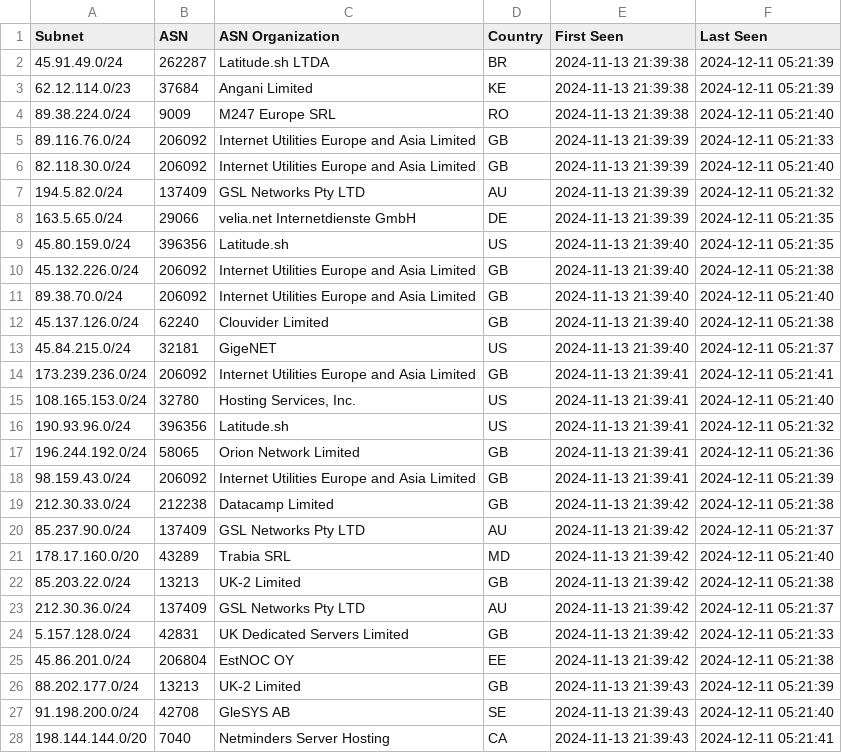
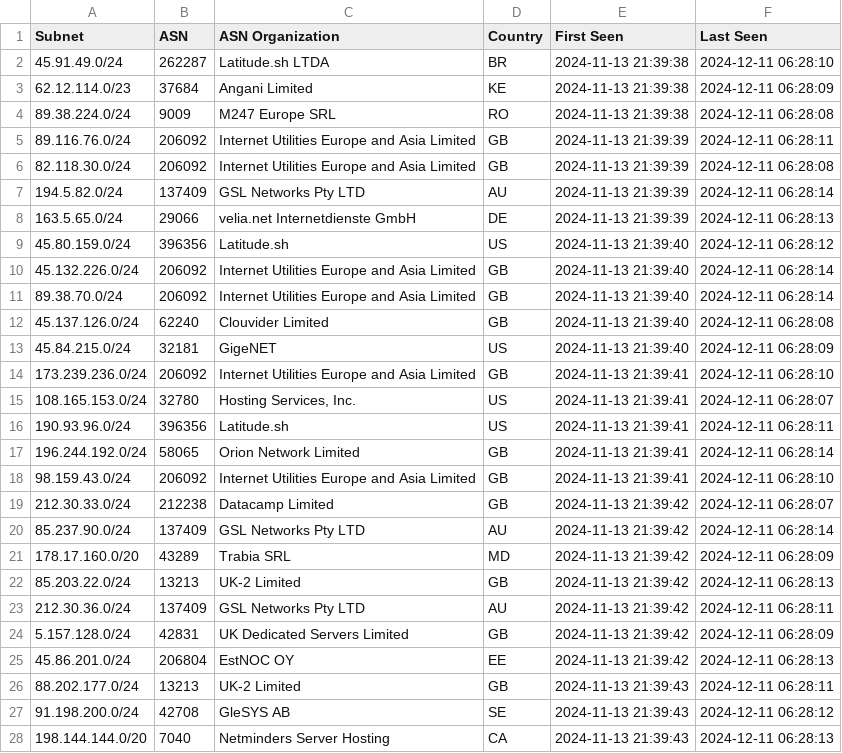
Before and after one commit to sudesh0sudesh/ExpressVPN-IPs, a CSV file: express_subnet.csv, drawn as a sheet; only a part is shown; the diff covers the shown part only.

```diff
--- a/express_subnet.csv
+++ b/express_subnet.csv
@@ -1,28 +1,28 @@
 Subnet,ASN,ASN Organization,Country,First Seen,Last Seen
-45.91.49.0/24,262287,Latitude.sh LTDA,BR,2024-11-13 21:39:38,2024-12-11 05:21:39
-62.12.114.0/23,37684,Angani Limited,KE,2024-11-13 21:39:38,2024-12-11 05:21:39
-89.38.224.0/24,9009,M247 Europe SRL,RO,2024-11-13 21:39:38,2024-12-11 05:21:40
-89.116.76.0/24,206092,Internet Utilities Europe and Asia Limited,GB,2024-11-13 21:39:39,2024-12-11 05:21:33
-82.118.30.0/24,206092,Internet Utilities Europe and Asia Limited,GB,2024-11-13 21:39:39,2024-12-11 05:21:40
-194.5.82.0/24,137409,GSL Networks Pty LTD,AU,2024-11-13 21:39:39,2024-12-11 05:21:32
-163.5.65.0/24,29066,velia.net Internetdienste GmbH,DE,2024-11-13 21:39:39,2024-12-11 05:21:35
-45.80.159.0/24,396356,Latitude.sh,US,2024-11-13 21:39:40,2024-12-11 05:21:35
-45.132.226.0/24,206092,Internet Utilities Europe and Asia Limited,GB,2024-11-13 21:39:40,2024-12-11 05:21:38
-89.38.70.0/24,206092,Internet Utilities Europe and Asia Limited,GB,2024-11-13 21:39:40,2024-12-11 05:21:40
-45.137.126.0/24,62240,Clouvider Limited,GB,2024-11-13 21:39:40,2024-12-11 05:21:38
-45.84.215.0/24,32181,GigeNET,US,2024-11-13 21:39:40,2024-12-11 05:21:37
-173.239.236.0/24,206092,Internet Utilities Europe and Asia Limited,GB,2024-11-13 21:39:41,2024-12-11 05:21:41
-108.165.153.0/24,32780,"Hosting Services, Inc.",US,2024-11-13 21:39:41,2024-12-11 05:21:40
-190.93.96.0/24,396356,Latitude.sh,US,2024-11-13 21:39:41,2024-12-11 05:21:32
-196.244.192.0/24,58065,Orion Network Limited,GB,2024-11-13 21:39:41,2024-12-11 05:21:36
-98.159.43.0/24,206092,Internet Utilities Europe and Asia Limited,GB,2024-11-13 21:39:41,2024-12-11 05:21:39
-212.30.33.0/24,212238,Datacamp Limited,GB,2024-11-13 21:39:42,2024-12-11 05:21:38
-85.237.90.0/24,137409,GSL Networks Pty LTD,AU,2024-11-13 21:39:42,2024-12-11 05:21:37
-178.17.160.0/20,43289,Trabia SRL,MD,2024-11-13 21:39:42,2024-12-11 05:21:40
-85.203.22.0/24,13213,UK-2 Limited,GB,2024-11-13 21:39:42,2024-12-11 05:21:38
-212.30.36.0/24,137409,GSL Networks Pty LTD,AU,2024-11-13 21:39:42,2024-12-11 05:21:37
-5.157.128.0/24,42831,UK Dedicated Servers Limited,GB,2024-11-13 21:39:42,2024-12-11 05:21:33
-45.86.201.0/24,206804,EstNOC OY,EE,2024-11-13 21:39:42,2024-12-11 05:21:38
-88.202.177.0/24,13213,UK-2 Limited,GB,2024-11-13 21:39:43,2024-12-11 05:21:39
-91.198.200.0/24,42708,GleSYS AB,SE,2024-11-13 21:39:43,2024-12-11 05:21:40
-198.144.144.0/20,7040,Netminders Server Hosting,CA,2024-11-13 21:39:43,2024-12-11 05:21:41
+45.91.49.0/24,262287,Latitude.sh LTDA,BR,2024-11-13 21:39:38,2024-12-11 06:28:10
+62.12.114.0/23,37684,Angani Limited,KE,2024-11-13 21:39:38,2024-12-11 06:28:09
+89.38.224.0/24,9009,M247 Europe SRL,RO,2024-11-13 21:39:38,2024-12-11 06:28:08
+89.116.76.0/24,206092,Internet Utilities Europe and Asia Limited,GB,2024-11-13 21:39:39,2024-12-11 06:28:11
+82.118.30.0/24,206092,Internet Utilities Europe and Asia Limited,GB,2024-11-13 21:39:39,2024-12-11 06:28:08
+194.5.82.0/24,137409,GSL Networks Pty LTD,AU,2024-11-13 21:39:39,2024-12-11 06:28:14
+163.5.65.0/24,29066,velia.net Internetdienste GmbH,DE,2024-11-13 21:39:39,2024-12-11 06:28:13
+45.80.159.0/24,396356,Latitude.sh,US,2024-11-13 21:39:40,2024-12-11 06:28:12
+45.132.226.0/24,206092,Internet Utilities Europe and Asia Limited,GB,2024-11-13 21:39:40,2024-12-11 06:28:14
+89.38.70.0/24,206092,Internet Utilities Europe and Asia Limited,GB,2024-11-13 21:39:40,2024-12-11 06:28:14
+45.137.126.0/24,62240,Clouvider Limited,GB,2024-11-13 21:39:40,2024-12-11 06:28:08
+45.84.215.0/24,32181,GigeNET,US,2024-11-13 21:39:40,2024-12-11 06:28:09
+173.239.236.0/24,206092,Internet Utilities Europe and Asia Limited,GB,2024-11-13 21:39:41,2024-12-11 06:28:10
+108.165.153.0/24,32780,"Hosting Services, Inc.",US,2024-11-13 21:39:41,2024-12-11 06:28:07
+190.93.96.0/24,396356,Latitude.sh,US,2024-11-13 21:39:41,2024-12-11 06:28:11
+196.244.192.0/24,58065,Orion Network Limited,GB,2024-11-13 21:39:41,2024-12-11 06:28:14
+98.159.43.0/24,206092,Internet Utilities Europe and Asia Limited,GB,2024-11-13 21:39:41,2024-12-11 06:28:10
+212.30.33.0/24,212238,Datacamp Limited,GB,2024-11-13 21:39:42,2024-12-11 06:28:07
+85.237.90.0/24,137409,GSL Networks Pty LTD,AU,2024-11-13 21:39:42,2024-12-11 06:28:14
+178.17.160.0/20,43289,Trabia SRL,MD,2024-11-13 21:39:42,2024-12-11 06:28:09
+85.203.22.0/24,13213,UK-2 Limited,GB,2024-11-13 21:39:42,2024-12-11 06:28:13
+212.30.36.0/24,137409,GSL Networks Pty LTD,AU,2024-11-13 21:39:42,2024-12-11 06:28:11
+5.157.128.0/24,42831,UK Dedicated Servers Limited,GB,2024-11-13 21:39:42,2024-12-11 06:28:09
+45.86.201.0/24,206804,EstNOC OY,EE,2024-11-13 21:39:42,2024-12-11 06:28:13
+88.202.177.0/24,13213,UK-2 Limited,GB,2024-11-13 21:39:43,2024-12-11 06:28:11
+91.198.200.0/24,42708,GleSYS AB,SE,2024-11-13 21:39:43,2024-12-11 06:28:12
+198.144.144.0/20,7040,Netminders Server Hosting,CA,2024-11-13 21:39:43,2024-12-11 06:28:13
```
Also changed, not shown: 103 edited cells elsewhere in this file, express_ips.csv, 1 other file.
